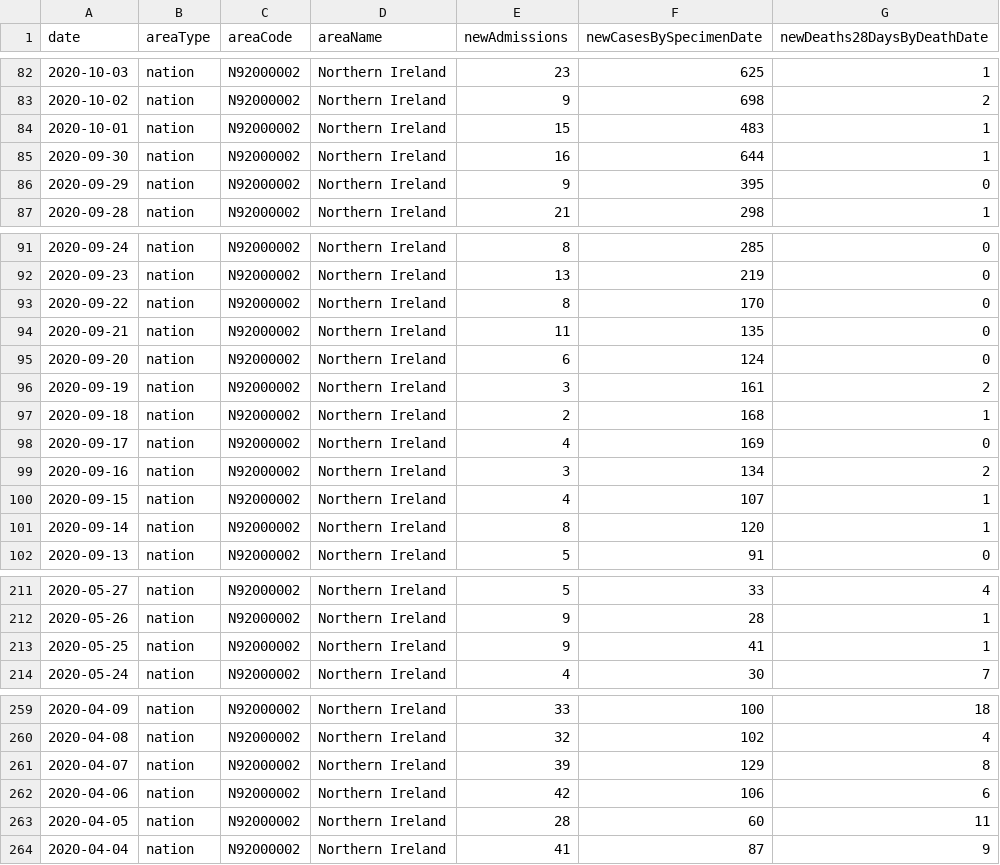
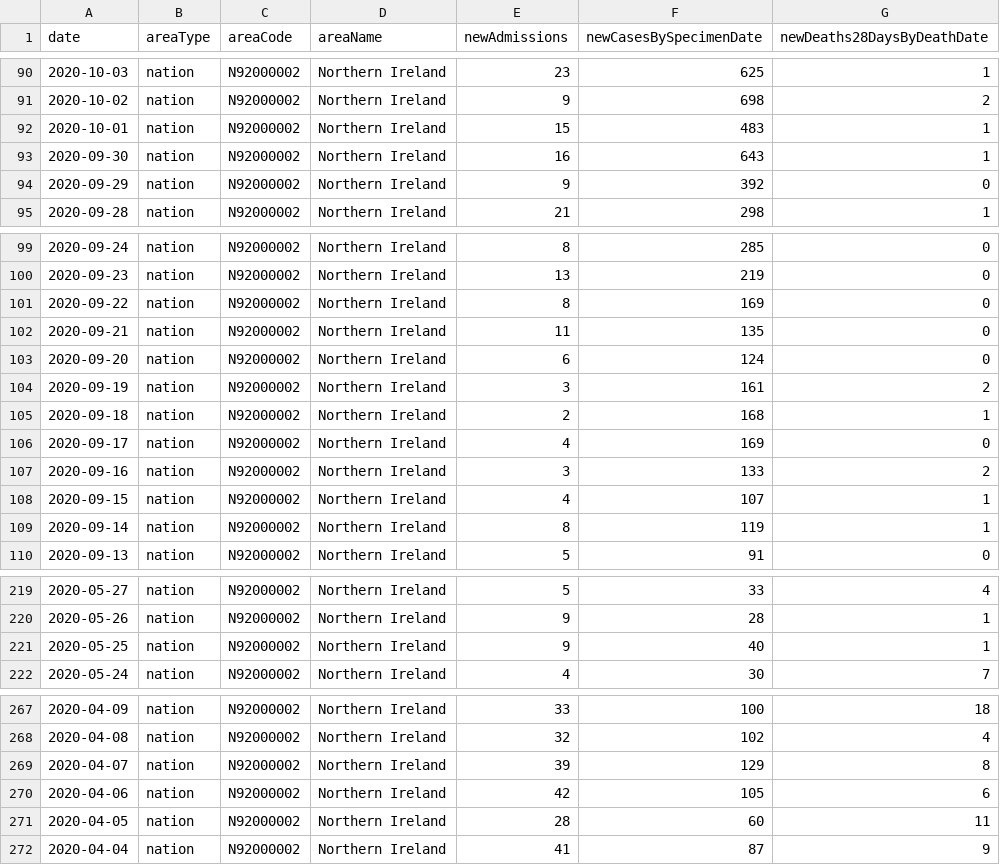
Before and after one commit to jagoosw/COVID-19-Trajectory, a CSV file: N. Ireland.csv, drawn as a sheet; only a part is shown, gaps mark what is left out; the diff covers the shown part only.

```diff
--- a/N. Ireland.csv
+++ b/N. Ireland.csv
@@ -84,4 +92,4 @@ date,areaType,areaCode,areaName,newAdmissions,newCasesBySpecimenDate,newDeaths28
 "2020-10-01",nation,N92000002,Northern Ireland,15,483,1
-"2020-09-30",nation,N92000002,Northern Ireland,16,644,1
-"2020-09-29",nation,N92000002,Northern Ireland,9,395,0
+"2020-09-30",nation,N92000002,Northern Ireland,16,643,1
+"2020-09-29",nation,N92000002,Northern Ireland,9,392,0
 "2020-09-28",nation,N92000002,Northern Ireland,21,298,1
@@ -92,3 +100,3 @@ date,areaType,areaCode,areaName,newAdmissions,newCasesBySpecimenDate,newDeaths28
 "2020-09-23",nation,N92000002,Northern Ireland,13,219,0
-"2020-09-22",nation,N92000002,Northern Ireland,8,170,0
+"2020-09-22",nation,N92000002,Northern Ireland,8,169,0
 "2020-09-21",nation,N92000002,Northern Ireland,11,135,0
@@ -98,5 +106,5 @@ date,areaType,areaCode,areaName,newAdmissions,newCasesBySpecimenDate,newDeaths28
 "2020-09-17",nation,N92000002,Northern Ireland,4,169,0
-"2020-09-16",nation,N92000002,Northern Ireland,3,134,2
+"2020-09-16",nation,N92000002,Northern Ireland,3,133,2
 "2020-09-15",nation,N92000002,Northern Ireland,4,107,1
-"2020-09-14",nation,N92000002,Northern Ireland,8,120,1
+"2020-09-14",nation,N92000002,Northern Ireland,8,119,1
 "2020-09-13",nation,N92000002,Northern Ireland,5,91,0
@@ -212,3 +220,3 @@ date,areaType,areaCode,areaName,newAdmissions,newCasesBySpecimenDate,newDeaths28
 "2020-05-26",nation,N92000002,Northern Ireland,9,28,1
-"2020-05-25",nation,N92000002,Northern Ireland,9,41,1
+"2020-05-25",nation,N92000002,Northern Ireland,9,40,1
 "2020-05-24",nation,N92000002,Northern Ireland,4,30,7
@@ -261,3 +269,3 @@ date,areaType,areaCode,areaName,newAdmissions,newCasesBySpecimenDate,newDeaths28
 "2020-04-07",nation,N92000002,Northern Ireland,39,129,8
-"2020-04-06",nation,N92000002,Northern Ireland,42,106,6
+"2020-04-06",nation,N92000002,Northern Ireland,42,105,6
 "2020-04-05",nation,N92000002,Northern Ireland,28,60,11
```
Also changed, not shown: 8 added rows and 72 edited cells elsewhere in this file, England.csv, Scotland.csv, 22 other files.
